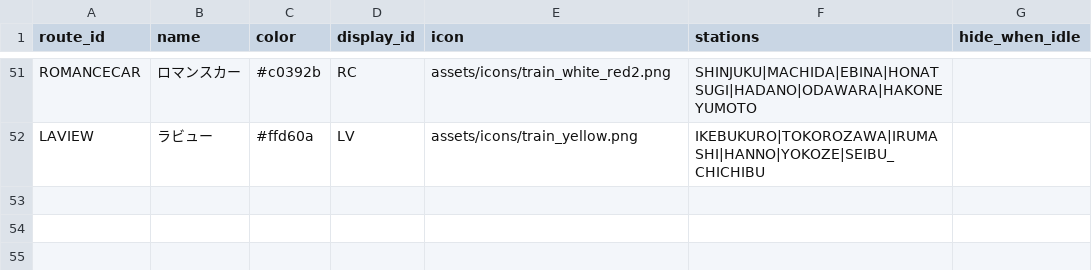
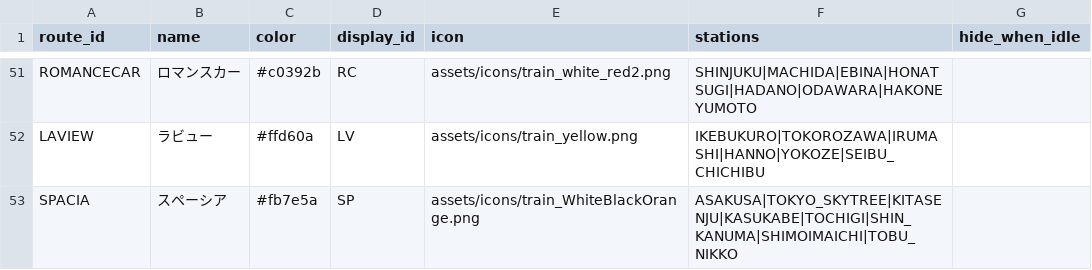
Before and after one commit to tetsuhagi/tetsudou-map-jp, a CSV file: data/routes.csv, drawn as a sheet; only a part is shown, gaps mark what is left out; the diff names each change by its address in the sheet, - before the commit and + after, or states it on an @@ line.

```diff
--- a/data/routes.csv
+++ b/data/routes.csv
+row 53: SPACIA | スペーシア | #fb7e5a | SP | assets/icons/train_WhiteBlackOrange.png | ASAKUSA|TOKYO_SKYTREE|KITASENJU|KASUKABE|TOCHIGI|SHIN_KANUMA|SHIMOIMAICHI|TOBU_NIKKO
```
Also changed, not shown: data/stations.csv, 8 other files.
